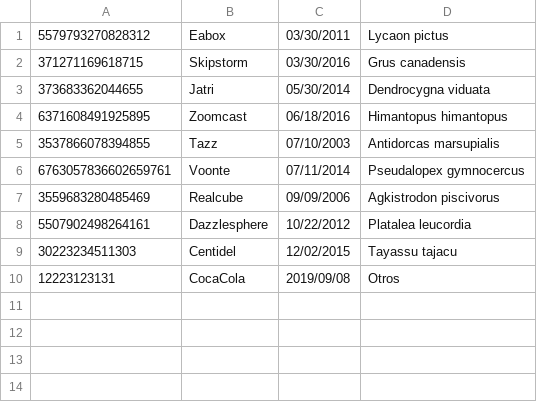
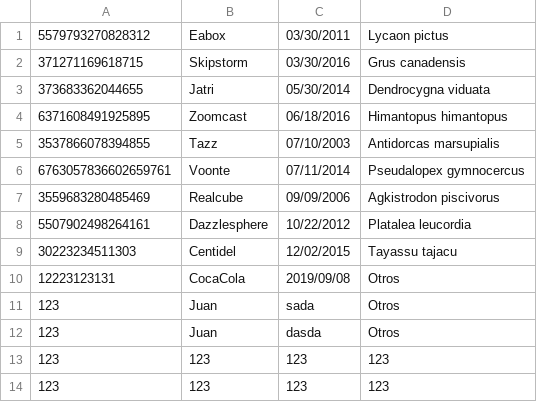
Before and after one commit to JuanJoseRestrepo/holding_animals_original, a CSV file: holding_animals_1_1-master/holding_animals1/Clubes.csv, drawn as a sheet; the diff names each change by its address in the sheet, - before the commit and + after, or states it on an @@ line.

```diff
--- a/holding_animals_1_1-master/holding_animals1/Clubes.csv
+++ b/holding_animals_1_1-master/holding_animals1/Clubes.csv
+row 11: 123 | Juan | sada | Otros
+row 12: 123 | Juan | dasda | Otros
+row 13: 123 | 123 | 123 | 123
+row 14: 123 | 123 | 123 | 123
```
Also changed, not shown: 12 other files.
